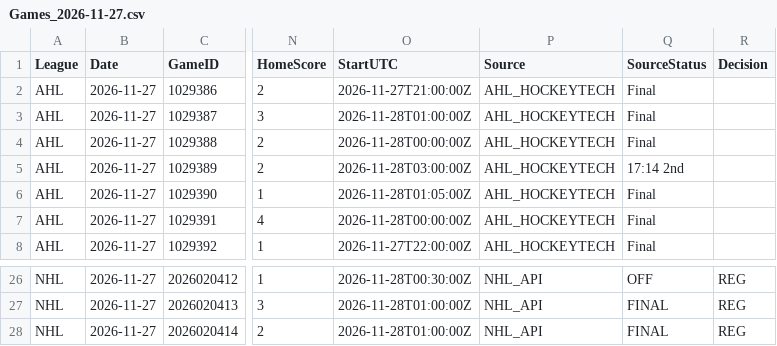
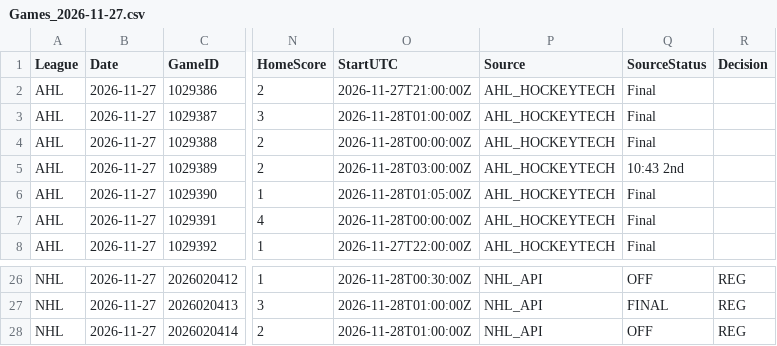
Before and after one commit to skaterbosse/hockey, a CSV file: statsByDate/data/games/Games_2026-11-27.csv, drawn as a sheet; only a part is shown, gaps mark what is left out; the diff names each change by its address in the sheet, - before the commit and + after, or states it on an @@ line.

```diff
--- a/statsByDate/data/games/Games_2026-11-27.csv
+++ b/statsByDate/data/games/Games_2026-11-27.csv
-Q5 (SourceStatus): 17:14 2nd
+Q5 (SourceStatus): 10:43 2nd
-Q28 (SourceStatus): FINAL
+Q28 (SourceStatus): OFF
```
Also changed, not shown: statsByDate/data/playerstats/PlayerStats_2026-11-27.csv, 6 other files.
